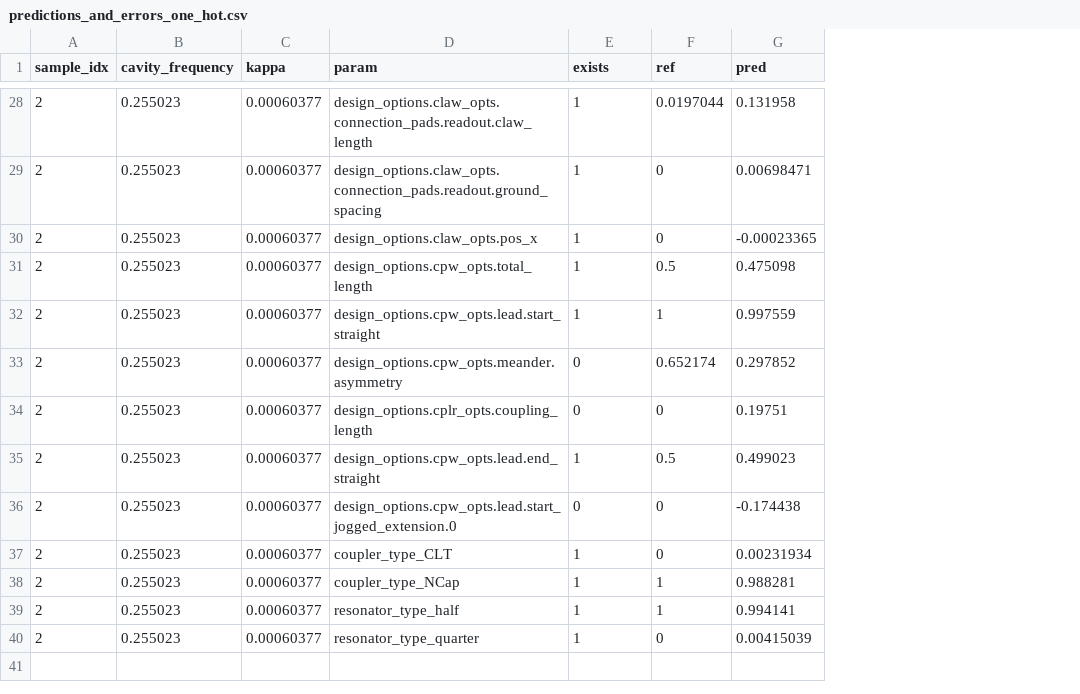
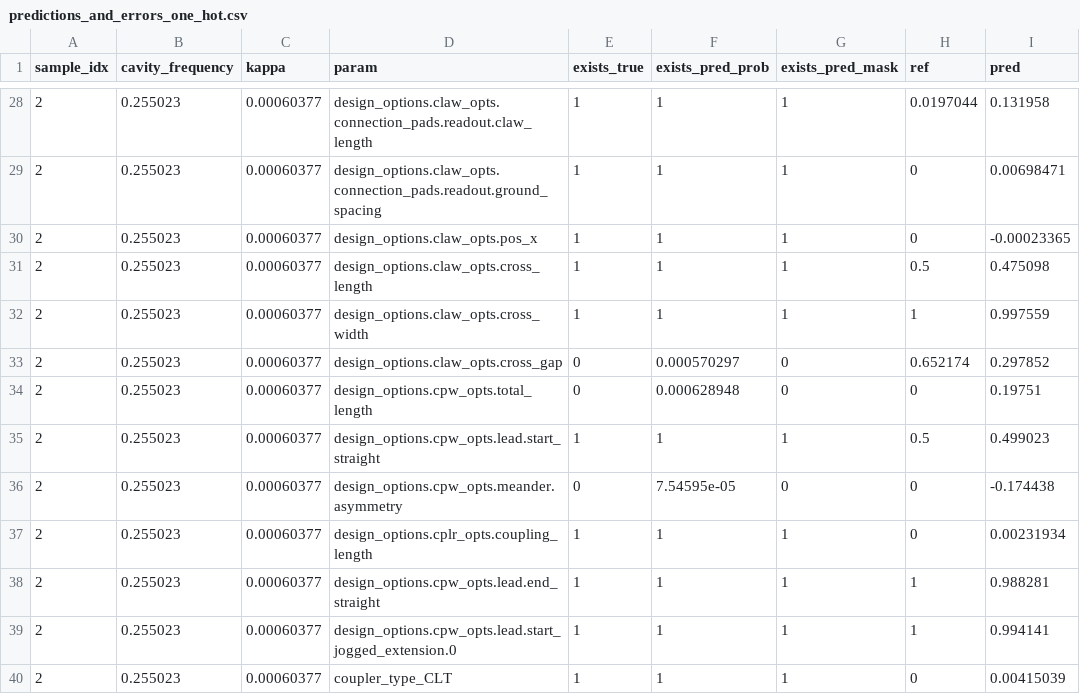
Before and after one commit to shanto268/ML_qubit_design, a CSV file: model_predict_cavity_claw_RouteMeander_eigenmode/predictions_and_errors_one_hot.csv, drawn as a sheet; only a part is shown, gaps mark what is left out; the diff covers the shown part only; the diff names each change by its address in the sheet, - before the commit and + after, or states it on an @@ line.

```diff
--- a/model_predict_cavity_claw_RouteMeander_eigenmode/predictions_and_errors_one_hot.csv
+++ b/model_predict_cavity_claw_RouteMeander_eigenmode/predictions_and_errors_one_hot.csv
+column F (exists_pred_prob), rows 28-40: 1 | 1 | 1 | 1 | 1 | 0.000570297 | 0.000628948 | 1 | 7.54595e-05 | 1 | 1 | 1 | 1
+column G (exists_pred_mask), rows 28-40: 1 | 1 | 1 | 1 | 1 | 0 | 0 | 1 | 0 | 1 | 1 | 1 | 1
-E1: exists
+E1: exists_true
-D31 (param): design_options.cpw_opts.total_length
+D31 (param): design_options.claw_opts.cross_length
-D32 (param): design_options.cpw_opts.lead.start_straight
+D32 (param): design_options.claw_opts.cross_width
-D33 (param): design_options.cpw_opts.meander.asymmetry
+D33 (param): design_options.claw_opts.cross_gap
-D34 (param): design_options.cplr_opts.coupling_length
+D34 (param): design_options.cpw_opts.total_length
-D35 (param): design_options.cpw_opts.lead.end_straight
+D35 (param): design_options.cpw_opts.lead.start_straight
-D36 (param): design_options.cpw_opts.lead.start_jogged_extension.0
+D36 (param): design_options.cpw_opts.meander.asymmetry
-D37 (param): coupler_type_CLT
+D37 (param): design_options.cplr_opts.coupling_length
-D38 (param): coupler_type_NCap
+D38 (param): design_options.cpw_opts.lead.end_straight
-D39 (param): resonator_type_half
+D39 (param): design_options.cpw_opts.lead.start_jogged_extension.0
-D40 (param): resonator_type_quarter
+D40 (param): coupler_type_CLT
```
Also changed, not shown: 20 edited cells elsewhere in this file, model_predict_cavity_claw_RouteMeander_eigenmode/predictions_and_errors_unscaled_one_hot.csv, 1 other file.
